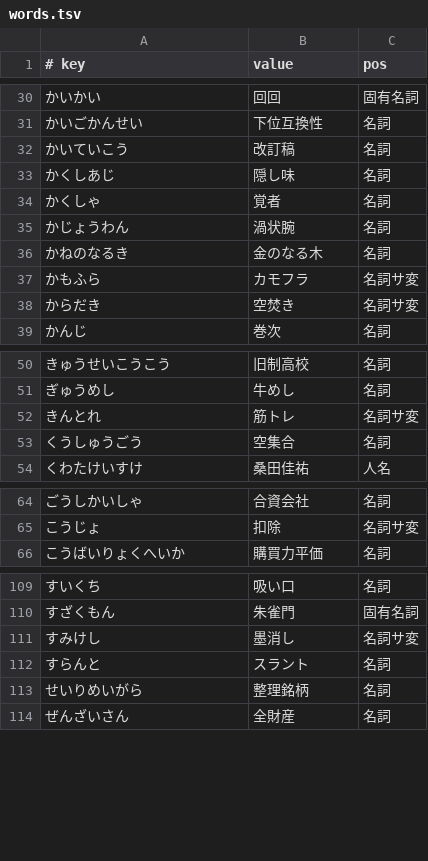
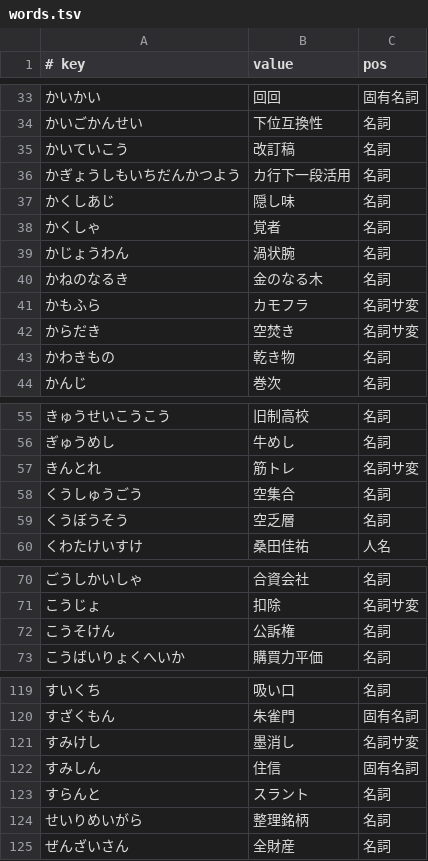
Before and after one commit to google/mozc, a TSV file: src/data/dictionary_manual/words.tsv, drawn as a sheet; only a part is shown, gaps mark what is left out; the diff covers the shown part only; the diff names each change by its address in the sheet, - before the commit and + after, or states it on an @@ line.

```diff
--- a/src/data/dictionary_manual/words.tsv
+++ b/src/data/dictionary_manual/words.tsv
+row 36: かぎょうしもいちだんかつよう | カ行下一段活用 | 名詞
+row 43: かわきもの | 乾き物 | 名詞
+row 59: くうぼうそう | 空乏層 | 名詞
+row 72: こうそけん | 公訴権 | 名詞
+row 122: すみしん | 住信 | 固有名詞
```
Also changed, not shown: 11 added rows elsewhere in this file, src/data/dictionary_manual/places.tsv.
